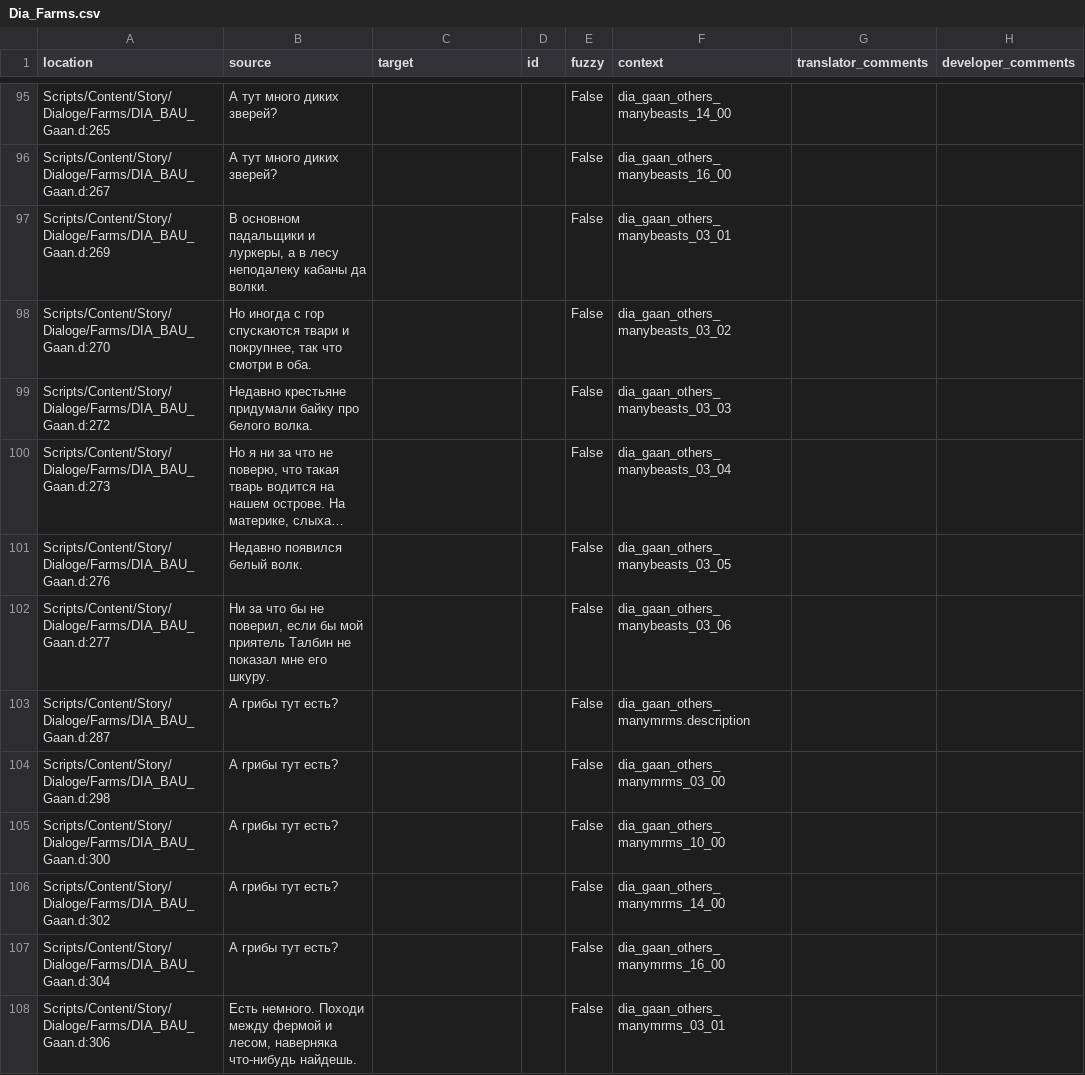
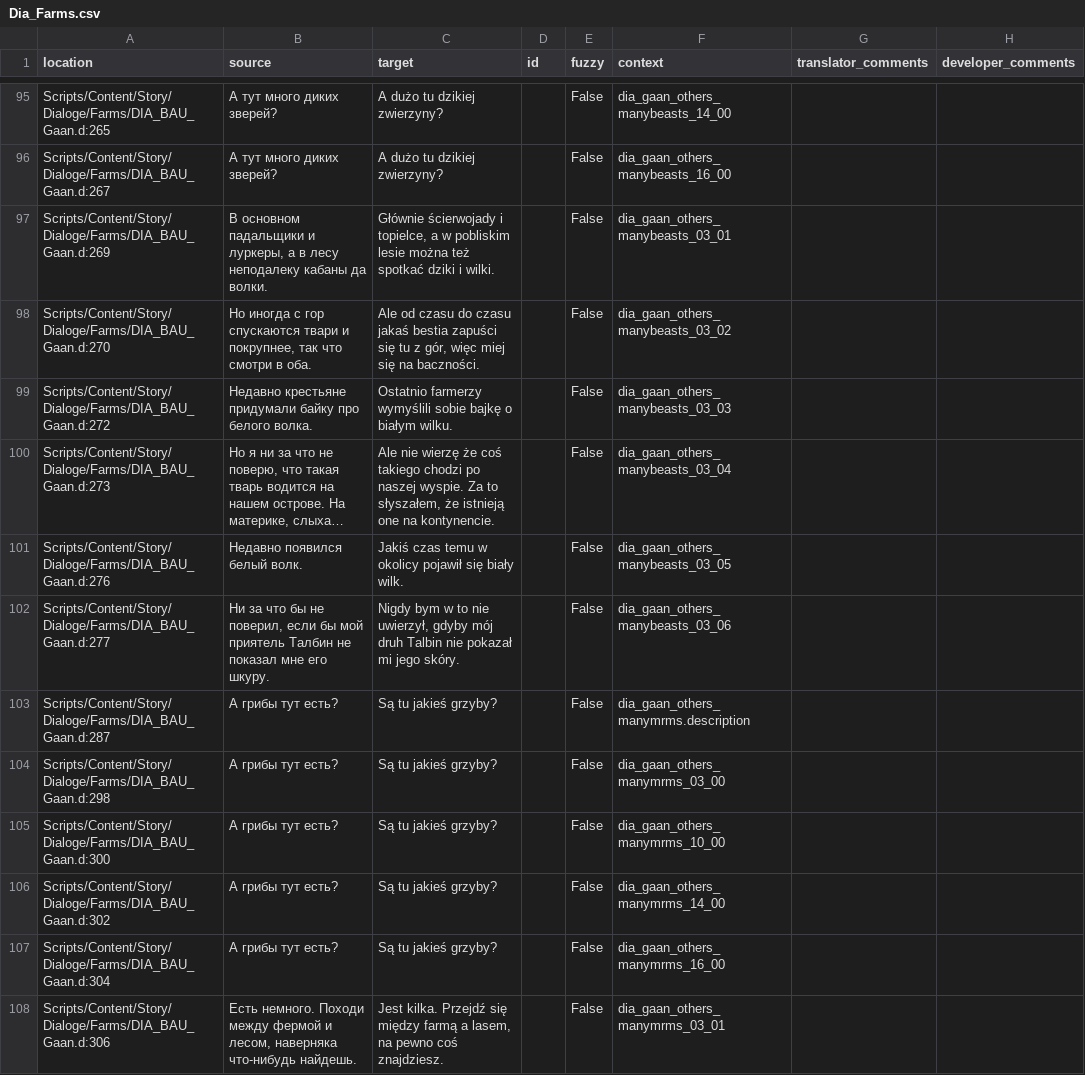
Before and after one commit to auronen/Mushroomers-Gothic-II-NoR-Mod-, a CSV file: .translations/pl/Dia_Farms.csv, drawn as a sheet; only a part is shown, gaps mark what is left out; long unchanged cells end in …; the diff covers the shown part only; the diff names each change by its address in the sheet, - before the commit and + after, or states it on an @@ line.

```diff
--- a/.translations/pl/Dia_Farms.csv
+++ b/.translations/pl/Dia_Farms.csv
-C95:C96 (target): (empty)
+C95:C96 (target): A dużo tu dzikiej zwierzyny?
-C97 (target): (empty)
+C97 (target): Głównie ścierwojady i topielce, a w pobliskim lesie można też spotkać dziki i wilki.
-C98 (target): (empty)
+C98 (target): Ale od czasu do czasu jakaś bestia zapuści się tu z gór, więc miej się na baczności.
-C99 (target): (empty)
+C99 (target): Ostatnio farmerzy wymyślili sobie bajkę o białym wilku.
-C100 (target): (empty)
+C100 (target): Ale nie wierzę że coś takiego chodzi po naszej wyspie. Za to słyszałem, że istnieją one na kontynencie.
-C101 (target): (empty)
+C101 (target): Jakiś czas temu w okolicy pojawił się biały wilk.
-C102 (target): (empty)
+C102 (target): Nigdy bym w to nie uwierzył, gdyby mój druh Talbin nie pokazał mi jego skóry.
-C103:C107 (target): (empty)
+C103:C107 (target): Są tu jakieś grzyby?
-C108 (target): (empty)
+C108 (target): Jest kilka. Przejdź się między farmą a lasem, na pewno coś znajdziesz.
```
Also changed, not shown: 99 edited cells elsewhere in this file.
